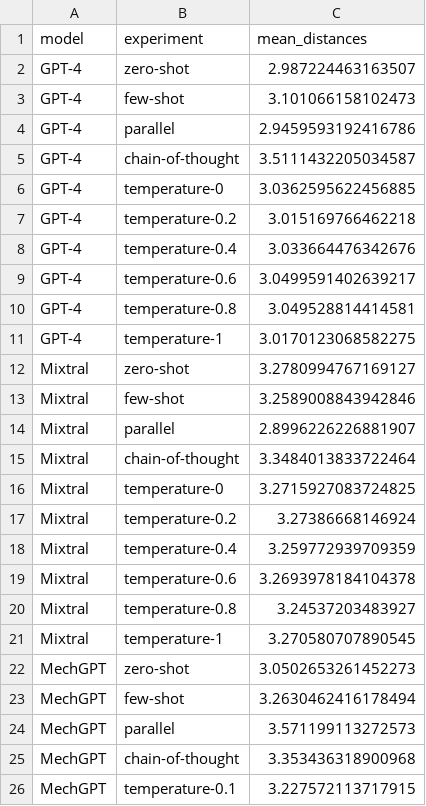
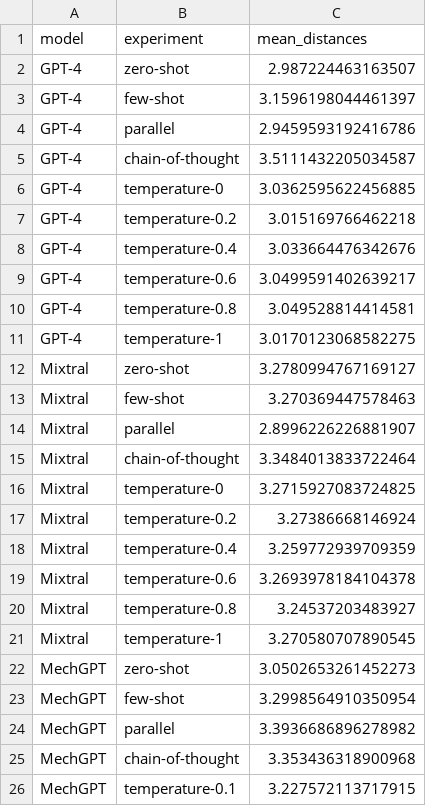
Before and after one commit to grndnl/llm_material_selection_jcise, a CSV file: evaluation/mean_distances.csv, drawn as a sheet; only a part is shown.

```diff
--- a/evaluation/mean_distances.csv
+++ b/evaluation/mean_distances.csv
@@ -2,3 +2,3 @@ model,experiment,mean_distances
 GPT-4,zero-shot,2.987224463163507
-GPT-4,few-shot,3.101066158102473
+GPT-4,few-shot,3.1596198044461397
 GPT-4,parallel,2.9459593192416786
@@ -12,3 +12,3 @@ GPT-4,temperature-1,3.0170123068582275
 Mixtral,zero-shot,3.2780994767169127
-Mixtral,few-shot,3.2589008843942846
+Mixtral,few-shot,3.270369447578463
 Mixtral,parallel,2.8996226226881907
@@ -22,4 +22,4 @@ Mixtral,temperature-1,3.270580707890545
 MechGPT,zero-shot,3.0502653261452273
-MechGPT,few-shot,3.2630462416178494
-MechGPT,parallel,3.571199113272573
+MechGPT,few-shot,3.2998564910350954
+MechGPT,parallel,3.3936686896278982
 MechGPT,chain-of-thought,3.353436318900968
```
Also changed, not shown: evaluation/z_scores.csv, generation/answers/few-shot_gpt-4-0125-preview.csv, 6 other files.
